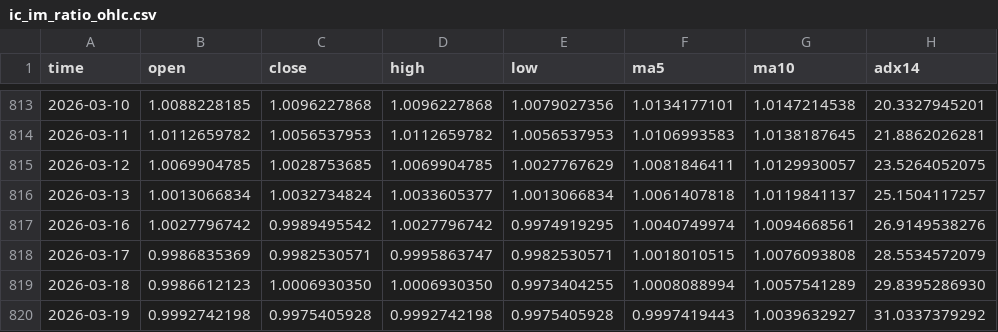
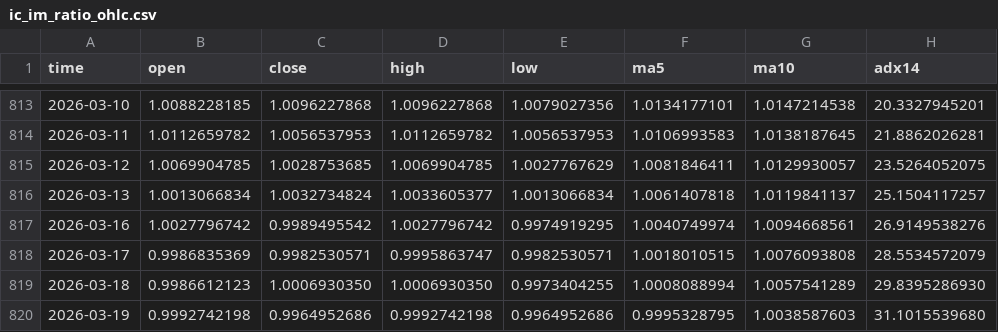
Before and after one commit to AZREALSS/ICIM, a CSV file: ic_im_ratio_ohlc.csv, drawn as a sheet; only a part is shown, gaps mark what is left out.

```diff
--- a/ic_im_ratio_ohlc.csv
+++ b/ic_im_ratio_ohlc.csv
@@ -819,2 +819,2 @@ time,open,close,high,low,ma5,ma10,adx14
 2026-03-18,0.9986612123,1.0006930350,1.0006930350,0.9973404255,1.0008088994,1.0057541289,29.8395286930
-2026-03-19,0.9992742198,0.9975405928,0.9992742198,0.9975405928,0.9997419443,1.0039632927,31.0337379292
+2026-03-19,0.9992742198,0.9964952686,0.9992742198,0.9964952686,0.9995328795,1.0038587603,31.1015539680
```
Also changed, not shown: IC500.csv, IM1000.csv, 1 other file.
